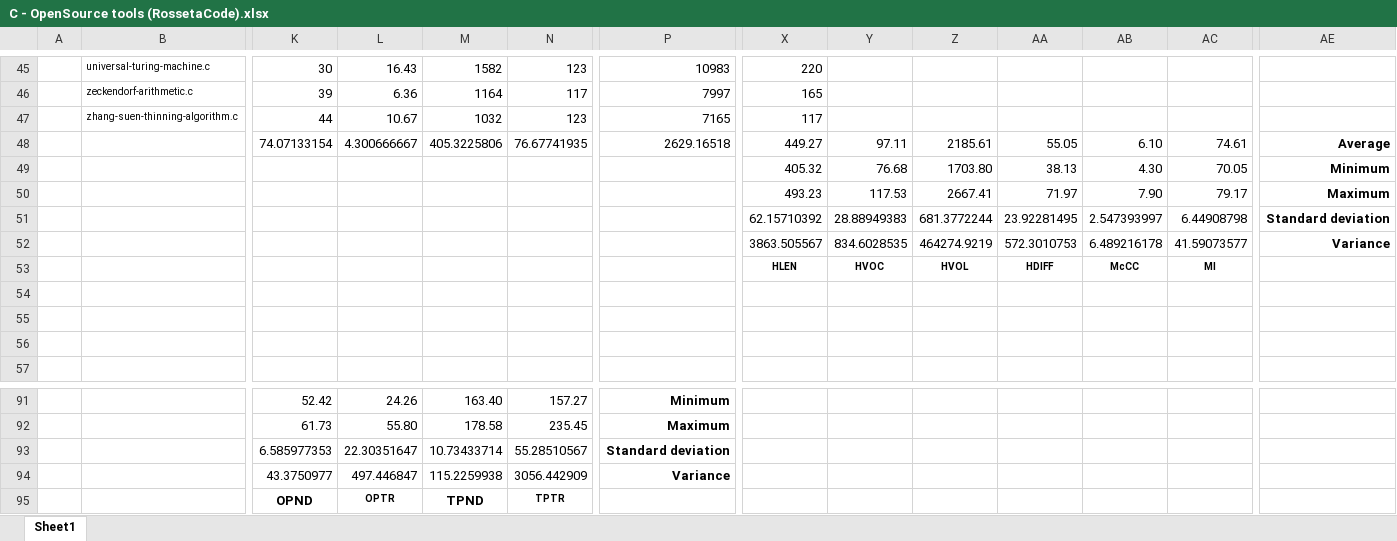
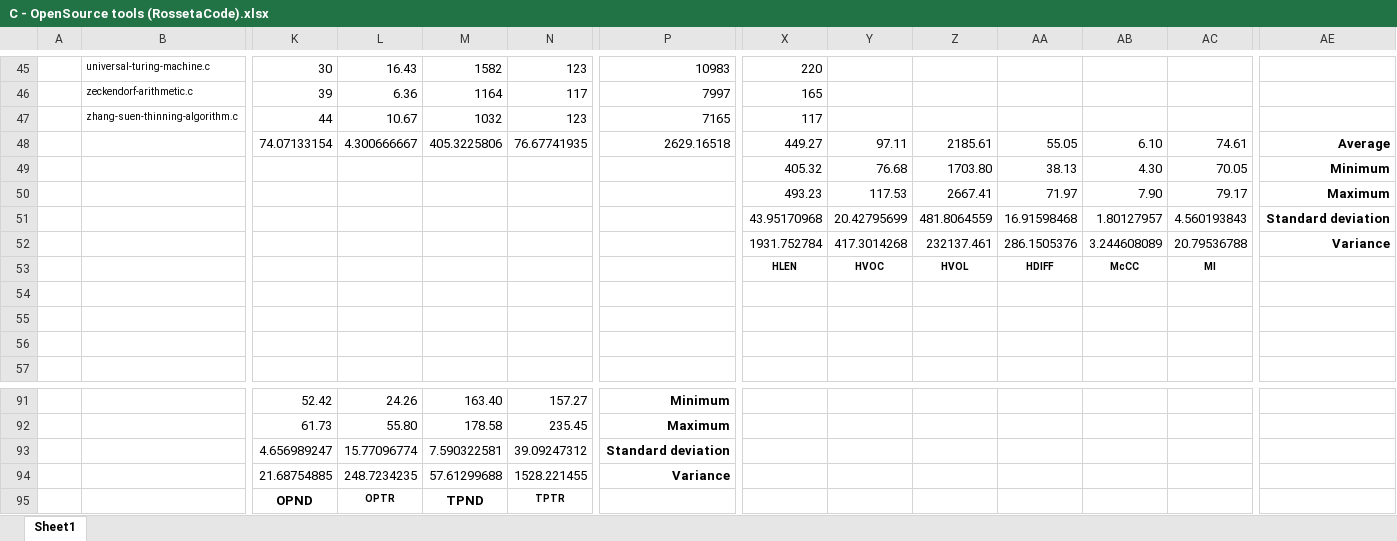
Before and after one commit to zaricu22/Multi-Lang_Metrics, an Excel workbook: results/OpenSource Tools/C - OpenSource tools (RossetaCode).xlsx, sheet Sheet1, drawn as a sheet; only a part is shown, gaps mark what is left out; values as stored, in another font and other column widths than the file's, no borders; removed rows and columns are numbered as before the commit, all else as after; rows hold the shown columns only; the diff names each change by its address in the sheet, - before the commit and + after, or states it on an @@ line.

```diff
--- a/results/OpenSource Tools/C - OpenSource tools (RossetaCode).xlsx (sheet Sheet1)
+++ b/results/OpenSource Tools/C - OpenSource tools (RossetaCode).xlsx (sheet Sheet1)
-row 51:  |  |  |  |  |  |  | 62.15710392 | 28.88949383 | 681.3772244 | 23.92281495 | 2.547393997 | 6.44908798 | Standard deviation
-row 52:  |  |  |  |  |  |  | 3863.505567 | 834.6028535 | 464274.9219 | 572.3010753 | 6.489216178 | 41.59073577 | Variance
+row 51:  |  |  |  |  |  |  | 43.95170968 | 20.42795699 | 481.8064559 | 16.91598468 | 1.80127957 | 4.560193843 | Standard deviation
+row 52:  |  |  |  |  |  |  | 1931.752784 | 417.3014268 | 232137.461 | 286.1505376 | 3.244608089 | 20.79536788 | Variance
-row 93:  |  | 6.585977353 | 22.30351647 | 10.73433714 | 55.28510567 | Standard deviation
-row 94:  |  | 43.3750977 | 497.446847 | 115.2259938 | 3056.442909 | Variance
+row 93:  |  | 4.656989247 | 15.77096774 | 7.590322581 | 39.09247312 | Standard deviation
+row 94:  |  | 21.68754885 | 248.7234235 | 57.61299688 | 1528.221455 | Variance
```
Also changed, not shown: results/OpenSource Tools/C - OpenSource tools (LICCA).xlsx, results/OpenSource Tools/Java - OpenSource tools (LICCA).xlsx, 1 other file.
